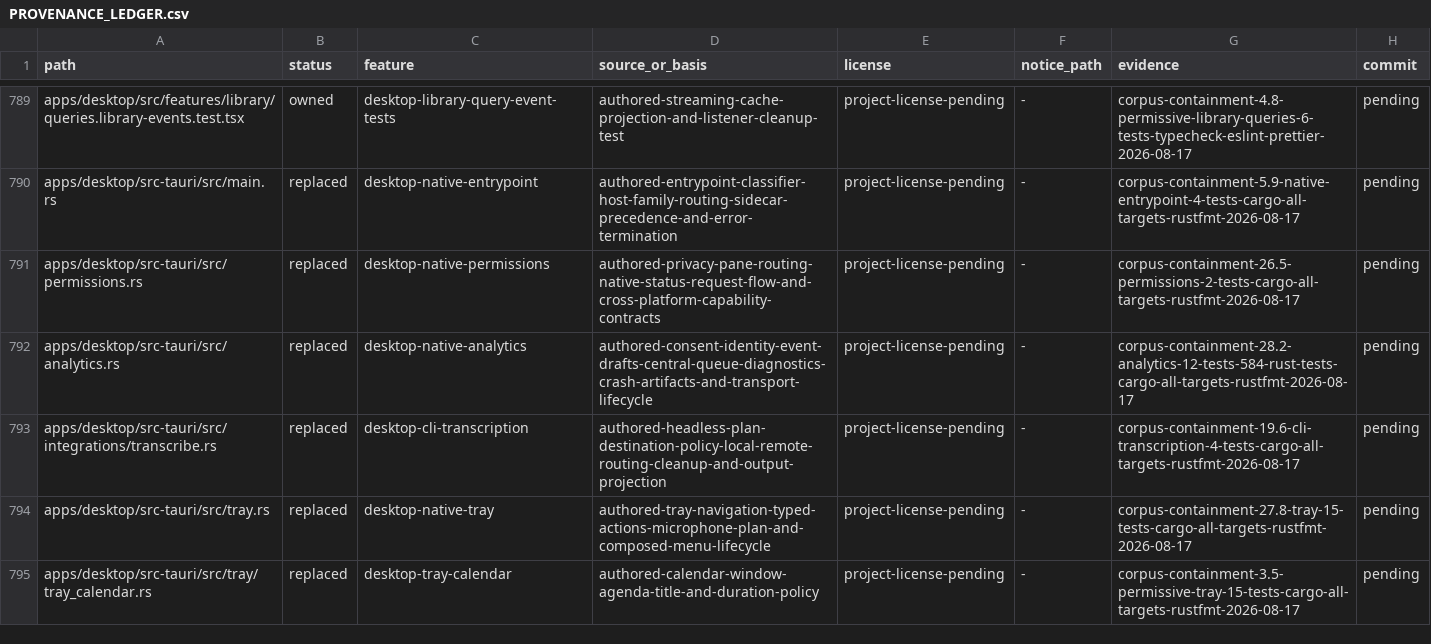
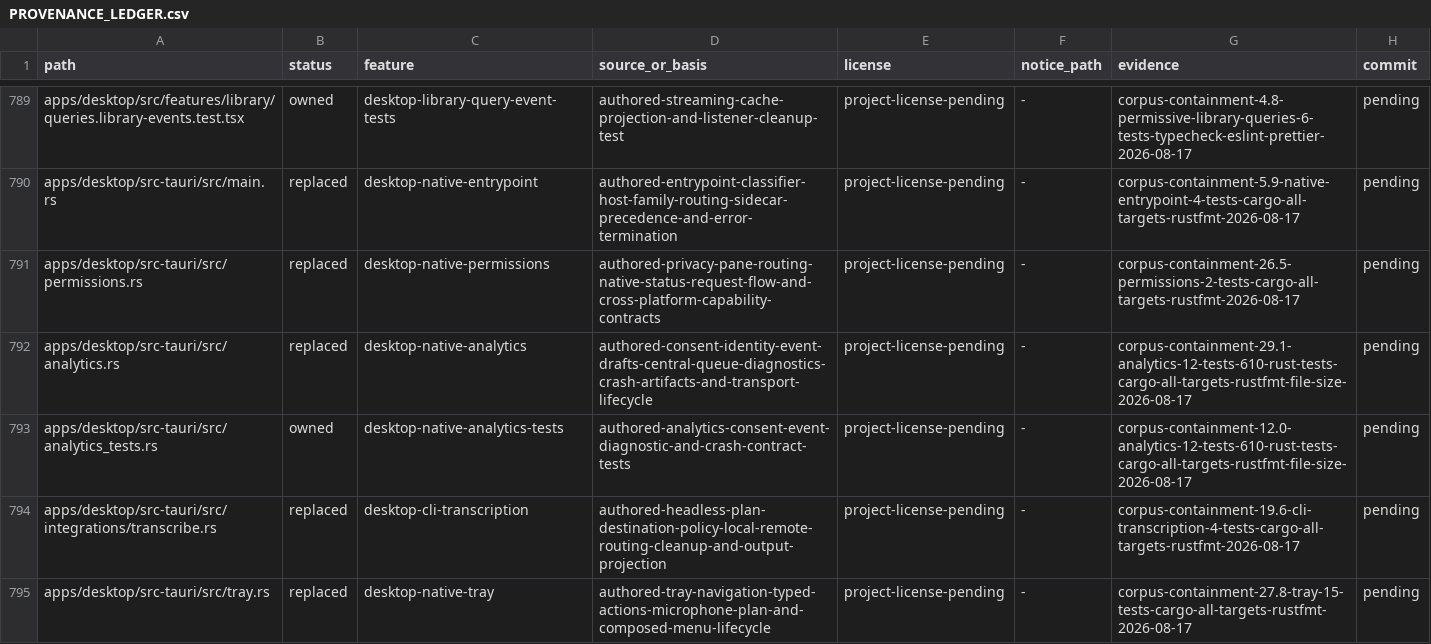
Before and after one commit to jamescardona11/looper, a CSV file: docs/rebuild/PROVENANCE_LEDGER.csv, drawn as a sheet; only a part is shown, gaps mark what is left out; the shorter side is filled out with more unchanged rows.

Commit message:
refactor(desktop): separate analytics contracts

```diff
--- a/docs/rebuild/PROVENANCE_LEDGER.csv
+++ b/docs/rebuild/PROVENANCE_LEDGER.csv
@@ -791,3 +791,4 @@ apps/desktop/src-tauri/src/main.rs,replaced,desktop-native-entrypoint,authored-e
 apps/desktop/src-tauri/src/permissions.rs,replaced,desktop-native-permissions,authored-privacy-pane-routing-native-status-request-flow-and-cross-platform-capability-contracts,project-license-pending,-,corpus-containment-26.5-permissions-2-tests-cargo-all-targets-rustfmt-2026-08-17,pending
-apps/desktop/src-tauri/src/analytics.rs,replaced,desktop-native-analytics,authored-consent-identity-event-drafts-central-queue-diagnostics-crash-artifacts-and-transport-lifecycle,project-license-pending,-,corpus-containment-28.2-analytics-12-tests-584-rust-tests-cargo-all-targets-rustfmt-2026-08-17,pending
+apps/desktop/src-tauri/src/analytics.rs,replaced,desktop-native-analytics,authored-consent-identity-event-drafts-central-queue-diagnostics-crash-artifacts-and-transport-lifecycle,project-license-pending,-,corpus-containment-29.1-analytics-12-tests-610-rust-tests-cargo-all-targets-rustfmt-file-size-2026-08-17,pending
+apps/desktop/src-tauri/src/analytics_tests.rs,owned,desktop-native-analytics-tests,authored-analytics-consent-event-diagnostic-and-crash-contract-tests,project-license-pending,-,corpus-containment-12.0-analytics-12-tests-610-rust-tests-cargo-all-targets-rustfmt-file-size-2026-08-17,pending
 apps/desktop/src-tauri/src/integrations/transcribe.rs,replaced,desktop-cli-transcription,authored-headless-plan-destination-policy-local-remote-routing-cleanup-and-output-projection,project-license-pending,-,corpus-containment-19.6-cli-transcription-4-tests-cargo-all-targets-rustfmt-2026-08-17,pending
```
Also changed, not shown: 2 other files.
